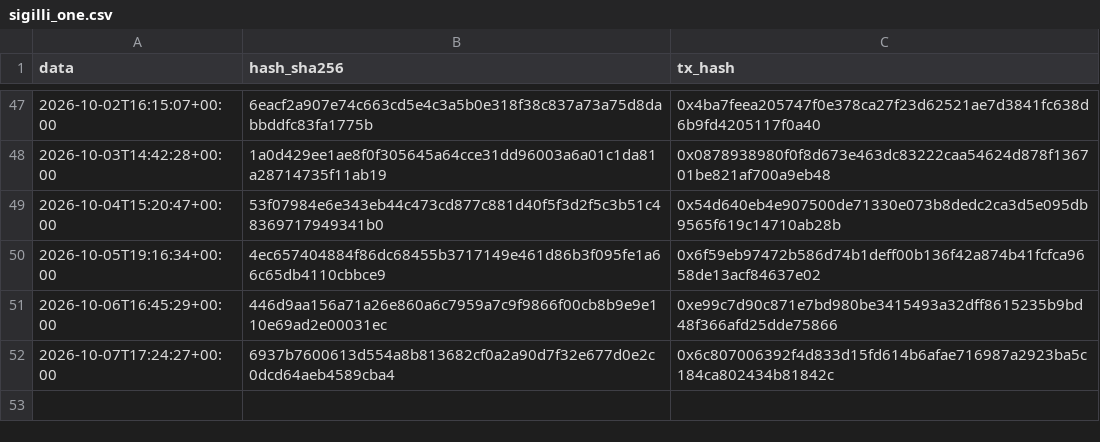
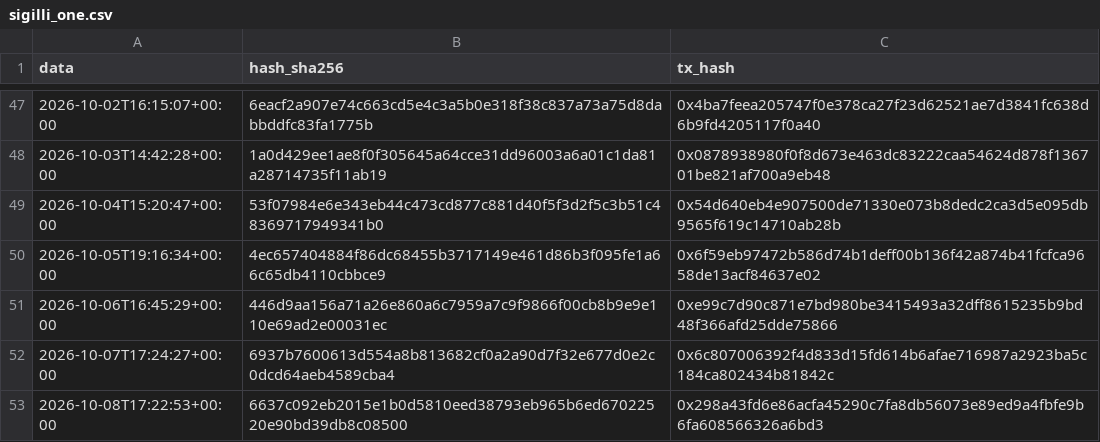
Before and after one commit to Alex00975/btc-accumulator-data, a CSV file: pubblico_one/sigilli_one.csv, drawn as a sheet; only a part is shown, gaps mark what is left out.

```diff
--- a/pubblico_one/sigilli_one.csv
+++ b/pubblico_one/sigilli_one.csv
@@ -52 +52,2 @@ data,hash_sha256,tx_hash
 2026-10-07T17:24:27+00:00,6937b7600613d554a8b813682cf0a2a90d7f32e677d0e2c0dcd64aeb4589cba4,0x6c807006392f4d833d15fd614b6afae716987a2923ba5c184ca802434b81842c
+2026-10-08T17:22:53+00:00,6637c092eb2015e1b0d5810eed38793eb965b6ed67022520e90bd39db8c08500,0x298a43fd6e86acfa45290c7fa8db56073e89ed9a4fbfe9b6fa608566326a6bd3
```
Also changed, not shown: 4 other files.
